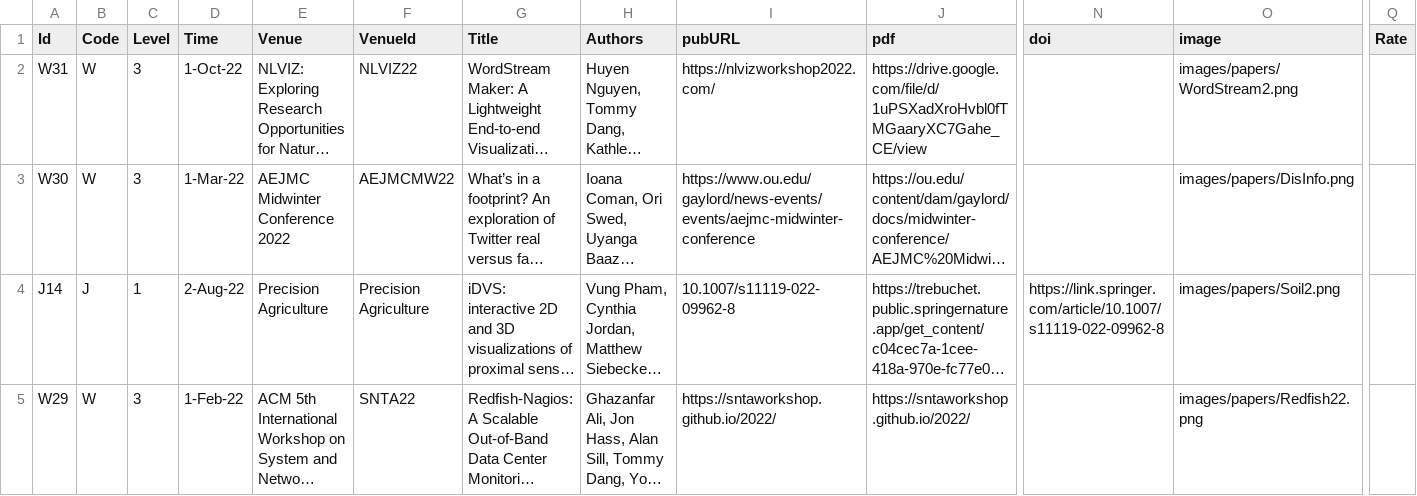
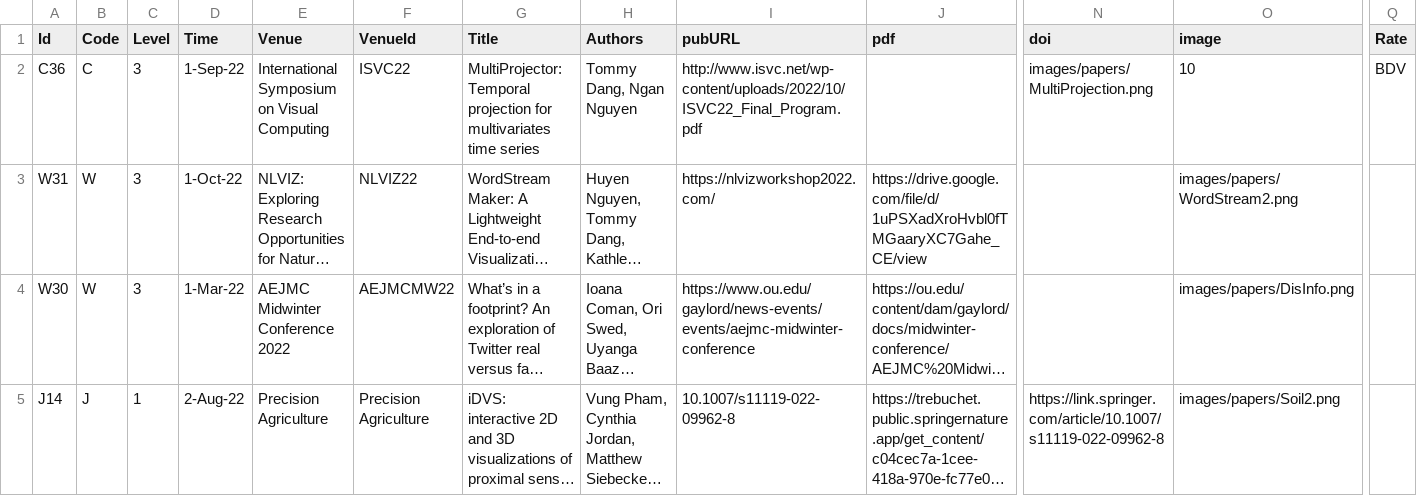
Before and after one commit to iDataVisualizationLab/idatavisualizationlab.github.io, a TSV file: data/publication.tsv, drawn as a sheet; only a part is shown, gaps mark what is left out; the shorter side is filled out with more unchanged rows; long unchanged cells end in …; rows hold the shown columns only; the diff names each change by its address in the sheet, - before the commit and + after, or states it on an @@ line.

Commit message:
Update publication.tsv

```diff
--- a/data/publication.tsv
+++ b/data/publication.tsv
+row 2: C36 | C | 3 | 1-Sep-22 | International Symposium on Visual Computing | ISVC22 | MultiProjector: Temporal projection for multivariates time series | Tommy Dang, Ngan Nguyen | http://www.isvc.net/wp-content/uploads/2022/10/ISVC22_Final_Program.pdf |  | images/papers/MultiProjection.png | 10 | BDV
```
